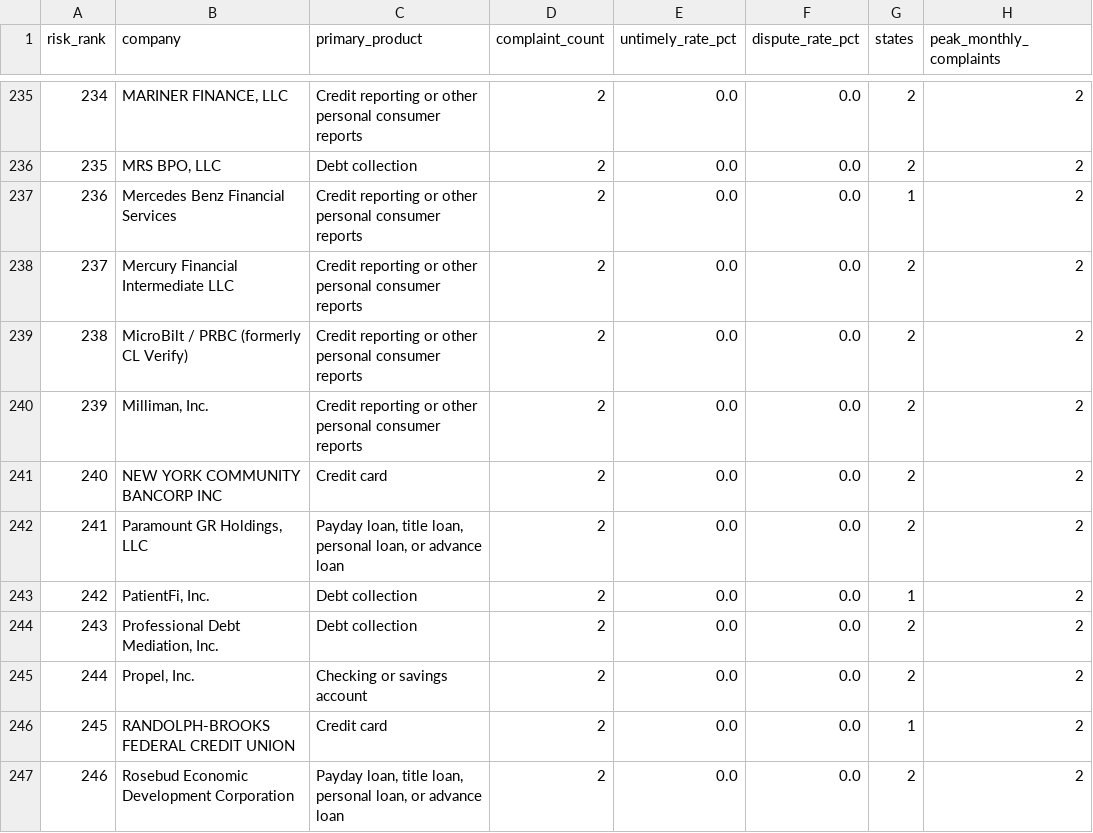
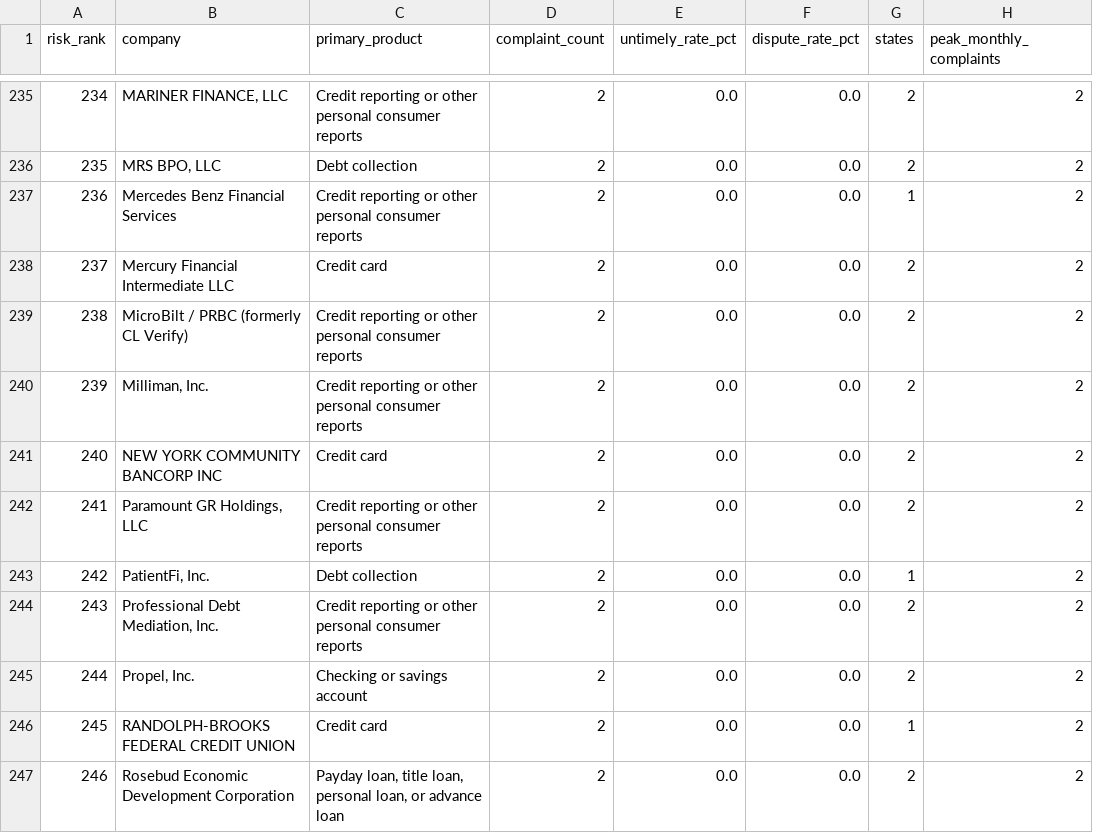
Before and after one commit to selimb1/portfolio, a CSV file: projects/02-complaint-risk-sql/outputs/risk_queue.csv, drawn as a sheet; only a part is shown, gaps mark what is left out; the diff covers the shown part only; the diff names each change by its address in the sheet, - before the commit and + after, or states it on an @@ line.

```diff
--- a/projects/02-complaint-risk-sql/outputs/risk_queue.csv
+++ b/projects/02-complaint-risk-sql/outputs/risk_queue.csv
-C238 (primary_product): Credit reporting or other personal consumer reports
+C238 (primary_product): Credit card
-C242 (primary_product): Payday loan, title loan, personal loan, or advance loan
+C242 (primary_product): Credit reporting or other personal consumer reports
-C244 (primary_product): Debt collection
+C244 (primary_product): Credit reporting or other personal consumer reports
```
Also changed, not shown: 17 edited cells elsewhere in this file, 20 other files.
